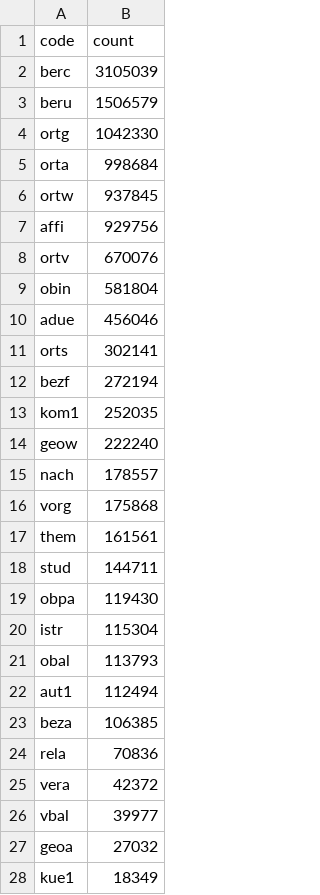
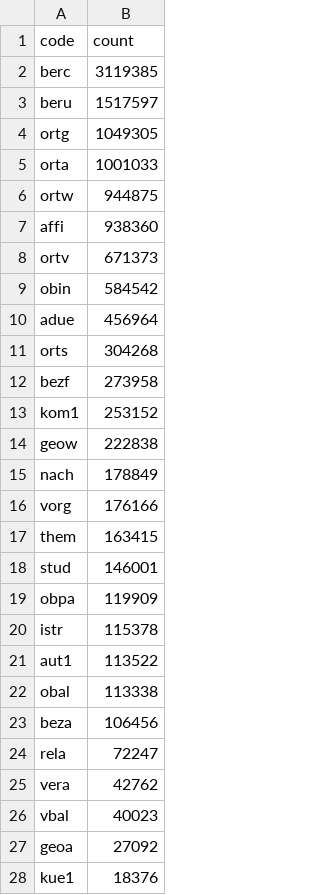
Before and after one commit to deutsche-nationalbibliothek/gnd-dashboard, a CSV file: stats/gnd_codes_all.csv, drawn as a sheet; only a part is shown; the diff covers the shown part only.

```diff
--- a/stats/gnd_codes_all.csv
+++ b/stats/gnd_codes_all.csv
@@ -1,28 +1,28 @@
 code,count
-berc,3105039
-beru,1506579
-ortg,1042330
-orta,998684
-ortw,937845
-affi,929756
-ortv,670076
-obin,581804
-adue,456046
-orts,302141
-bezf,272194
-kom1,252035
-geow,222240
-nach,178557
-vorg,175868
-them,161561
-stud,144711
-obpa,119430
-istr,115304
-obal,113793
-aut1,112494
-beza,106385
-rela,70836
-vera,42372
-vbal,39977
-geoa,27032
-kue1,18349
+berc,3119385
+beru,1517597
+ortg,1049305
+orta,1001033
+ortw,944875
+affi,938360
+ortv,671373
+obin,584542
+adue,456964
+orts,304268
+bezf,273958
+kom1,253152
+geow,222838
+nach,178849
+vorg,176166
+them,163415
+stud,146001
+obpa,119909
+istr,115378
+aut1,113522
+obal,113338
+beza,106456
+rela,72247
+vera,42762
+vbal,40023
+geoa,27092
+kue1,18376
```
Also changed, not shown: 5 added rows, 4 removed rows, 1 moved row and 58 edited cells elsewhere in this file, stats/gnd_classification_all.csv, stats/gnd_created_at.csv, 35 other files.
